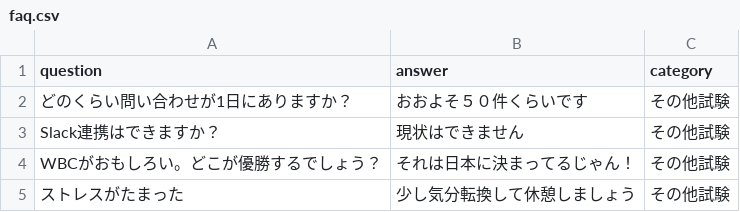
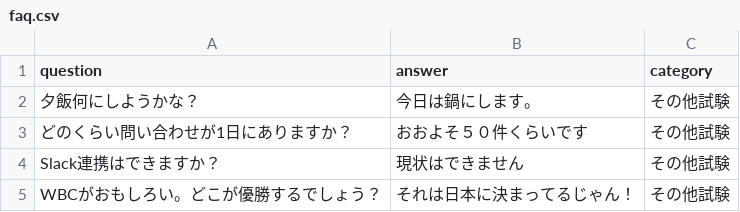
Before and after one commit to Hisa888/helpdesk_ai, a CSV file: streamlit_data/faq.csv, drawn as a sheet; only a part is shown; the shorter side is filled out with more unchanged rows; the diff names each change by its address in the sheet, - before the commit and + after, or states it on an @@ line.

Commit message:
Update faq: faq.csv

```diff
--- a/streamlit_data/faq.csv
+++ b/streamlit_data/faq.csv
+row 2: 夕飯何にしようかな？ | 今日は鍋にします。 | その他試験
```
